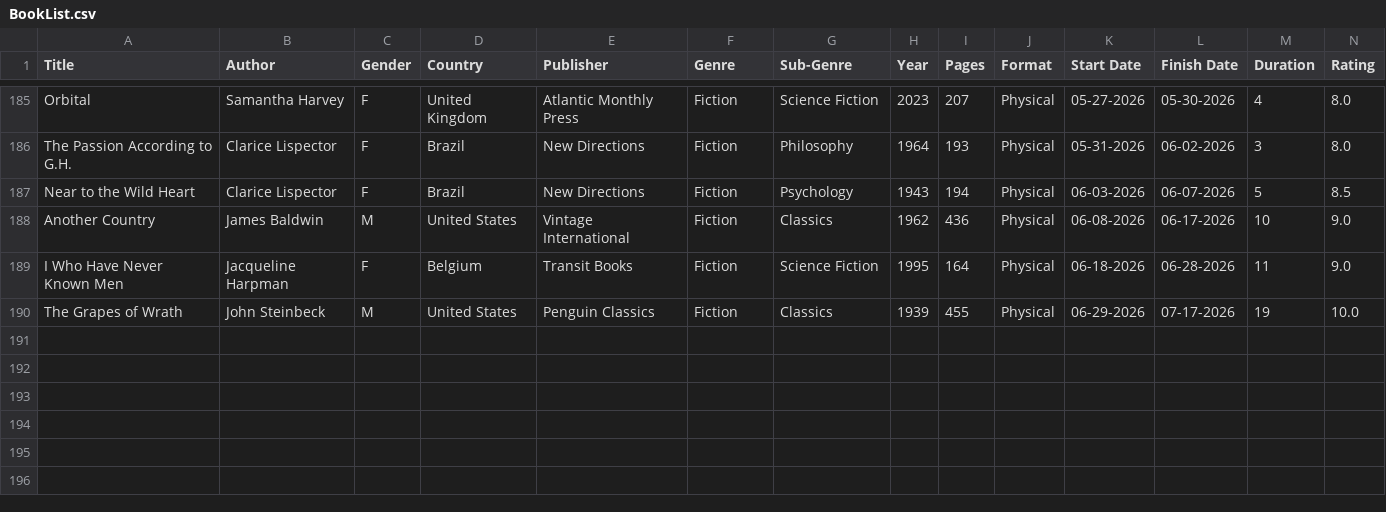
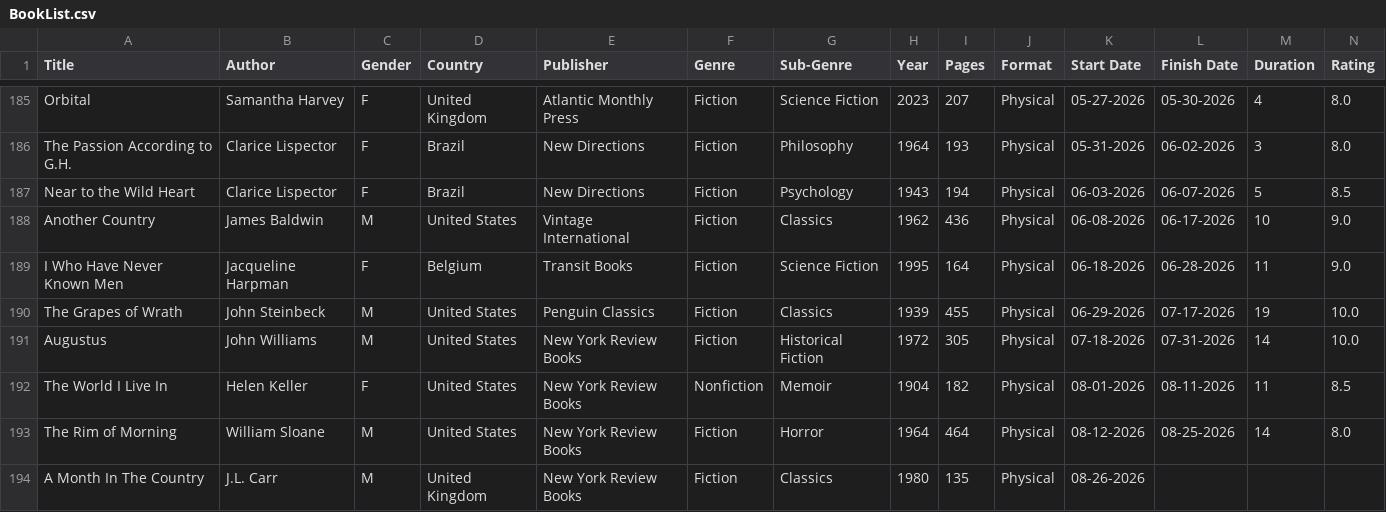
Before and after one commit to noah-kg/reading-habits, a CSV file: BookList.csv, drawn as a sheet; only a part is shown, gaps mark what is left out; the diff names each change by its address in the sheet, - before the commit and + after, or states it on an @@ line.

Commit message:
Updated book list

```diff
--- a/BookList.csv
+++ b/BookList.csv
+row 191: Augustus | John Williams | M | United States | New York Review Books | Fiction | Historical Fiction | 1972 | 305 | Physical | 07-18-2026 | 07-31-2026 | 14 | 10.0
+row 192: The World I Live In | Helen Keller | F | United States | New York Review Books | Nonfiction | Memoir | 1904 | 182 | Physical | 08-01-2026 | 08-11-2026 | 11 | 8.5
+row 193: The Rim of Morning | William Sloane | M | United States | New York Review Books | Fiction | Horror | 1964 | 464 | Physical | 08-12-2026 | 08-25-2026 | 14 | 8.0
+row 194: A Month In The Country | J.L. Carr | M | United Kingdom | New York Review Books | Fiction | Classics | 1980 | 135 | Physical | 08-26-2026
```
Also changed, not shown: new_covers.csv, 1 other file.
